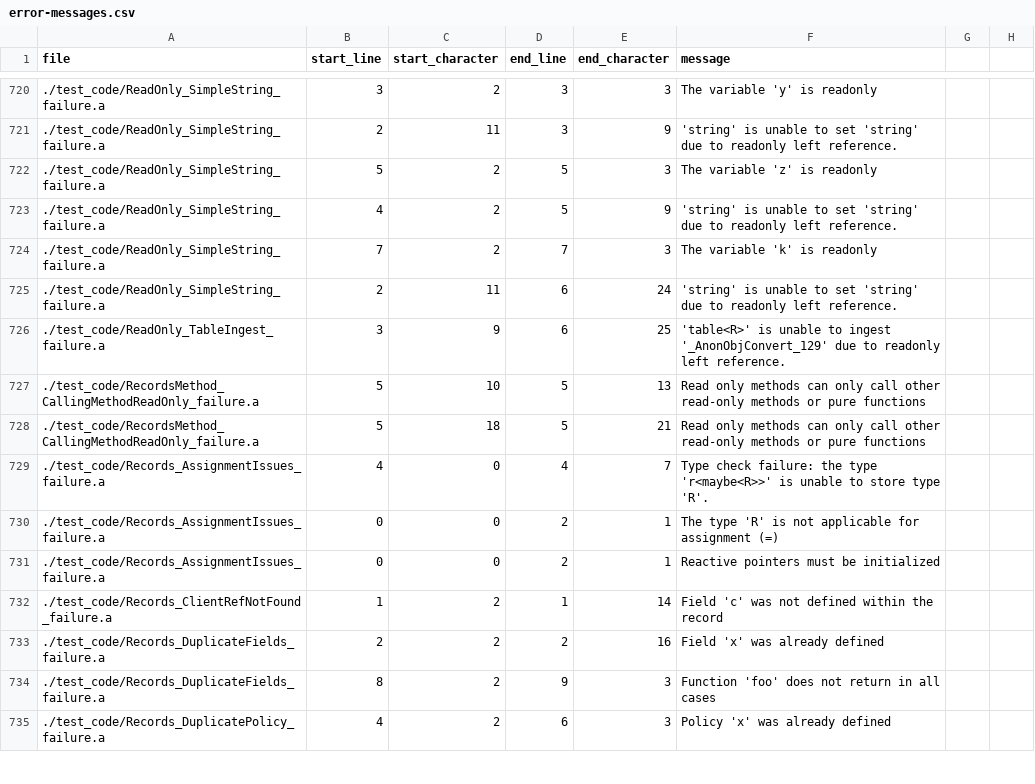
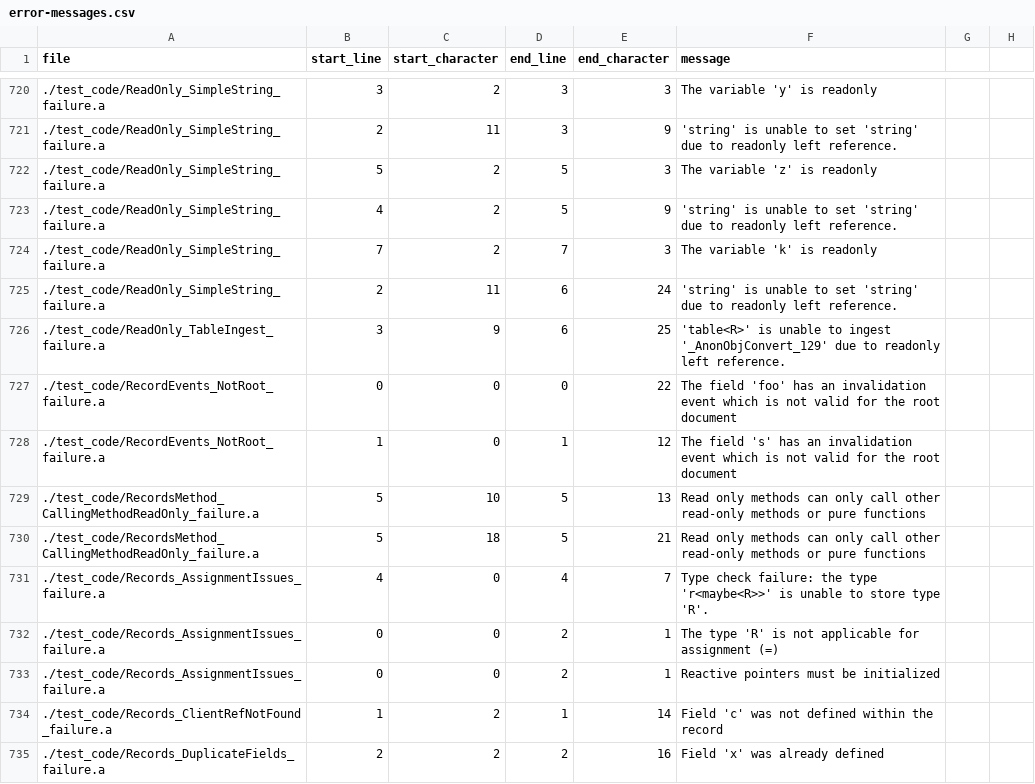
Before and after one commit to mathgladiator/adama-lang, a CSV file: core/error-messages.csv, drawn as a sheet; only a part is shown, gaps mark what is left out; the shorter side is filled out with more unchanged rows.

Commit message:
simple invalidation rules for datetime and int to connect record invalidation to a simple update

```diff
--- a/core/error-messages.csv
+++ b/core/error-messages.csv
@@ -726,2 +726,4 @@ file,start_line,start_character,end_line,end_character,message
 ./test_code/ReadOnly_TableIngest_failure.a,3,9,6,25,"'table<R>' is unable to ingest '_AnonObjConvert_129' due to readonly left reference."
+./test_code/RecordEvents_NotRoot_failure.a,0,0,0,22,"The field 'foo' has an invalidation event which is not valid for the root document"
+./test_code/RecordEvents_NotRoot_failure.a,1,0,1,12,"The field 's' has an invalidation event which is not valid for the root document"
 ./test_code/RecordsMethod_CallingMethodReadOnly_failure.a,5,10,5,13,"Read only methods can only call other read-only methods or pure functions"
```
Also changed, not shown: 15 other files.
